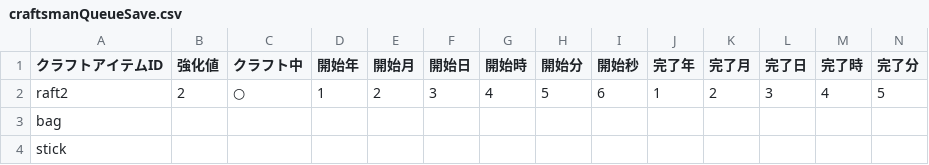
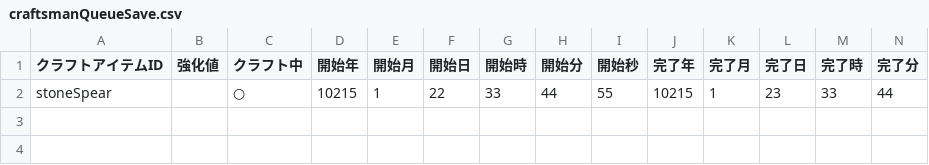
Before and after one commit to bibindon/StarmanLib, a CSV file: StarmanLib/x64/StarmanLibTest/craftsmanQueueSave.csv, drawn as a sheet; only a part is shown; removed rows and columns are numbered as before the commit, all else as after; rows hold the shown columns only; the diff names each change by its address in the sheet, - before the commit and + after, or states it on an @@ line.

```diff
--- a/StarmanLib/x64/StarmanLibTest/craftsmanQueueSave.csv
+++ b/StarmanLib/x64/StarmanLibTest/craftsmanQueueSave.csv
-row 2: raft2 | 2 | ○ | 1 | 2 | 3 | 4 | 5 | 6 | 1 | 2 | 3 | 4 | 5
-row 3: bag
-row 4: stick
+row 2: stoneSpear |  | ○ | 10215 | 1 | 22 | 33 | 44 | 55 | 10215 | 1 | 23 | 33 | 44
```
Also changed, not shown: StarmanLib/x64/StarmanLibTest/craftsmanSkillSave.csv, StarmanLib/x64/StarmanLibTest/storehouse.csv, 5 other files.
